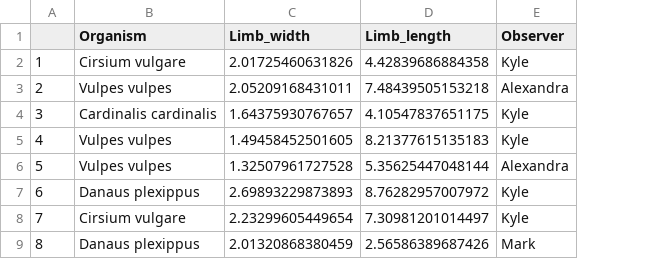
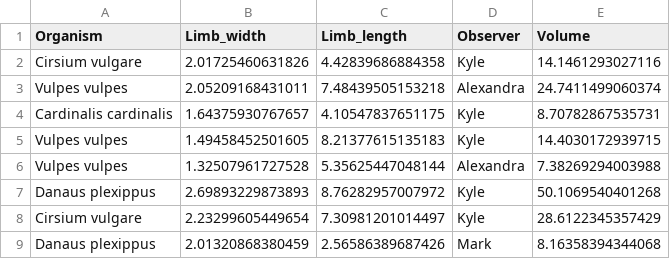
Before and after one commit to EmiliagG/BIOL432_Assignment1, a CSV file: measurements.csv, drawn as a sheet; only a part is shown; removed rows and columns are numbered as before the commit, all else as after; the diff names each change by its address in the sheet, - before the commit and + after, or states it on an @@ line.

Commit message:
Updated dataGenerato.R to remove row names when exporting CSV, wrote script to estimate volume and overwrite measurements.csv

```diff
--- a/measurements.csv
+++ b/measurements.csv
-column A, rows 2-9: 1 | 2 | 3 | 4 | 5 | 6 | 7 | 8
+column E (Volume), rows 2-9: 14.1461293027116 | 24.7411499060374 | 8.70782867535731 | 14.4030172939715 | 7.38269294003988 | 50.1069540401268 | 28.6122345357429 | 8.16358394344068
```
Also changed, not shown: 2 other files.
